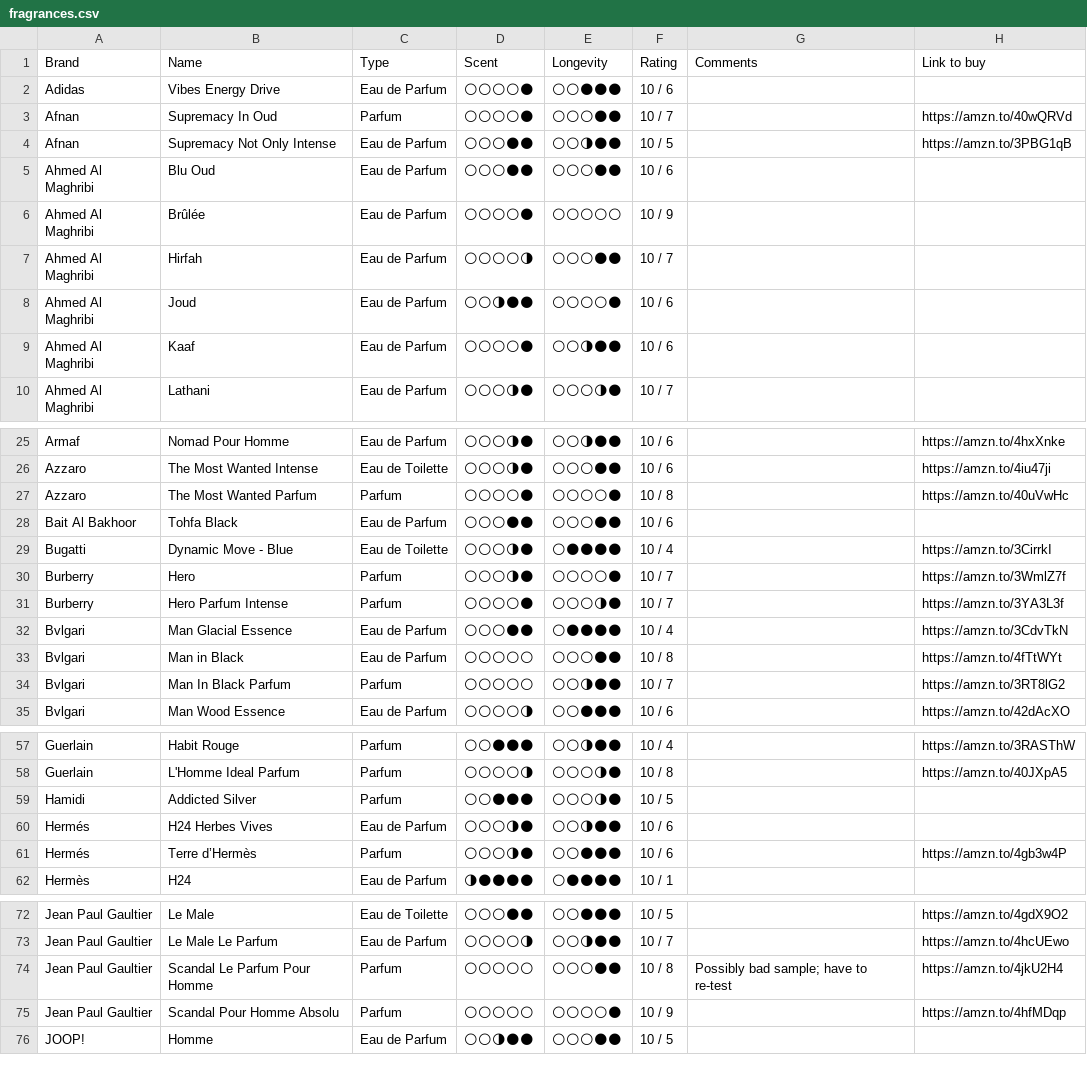
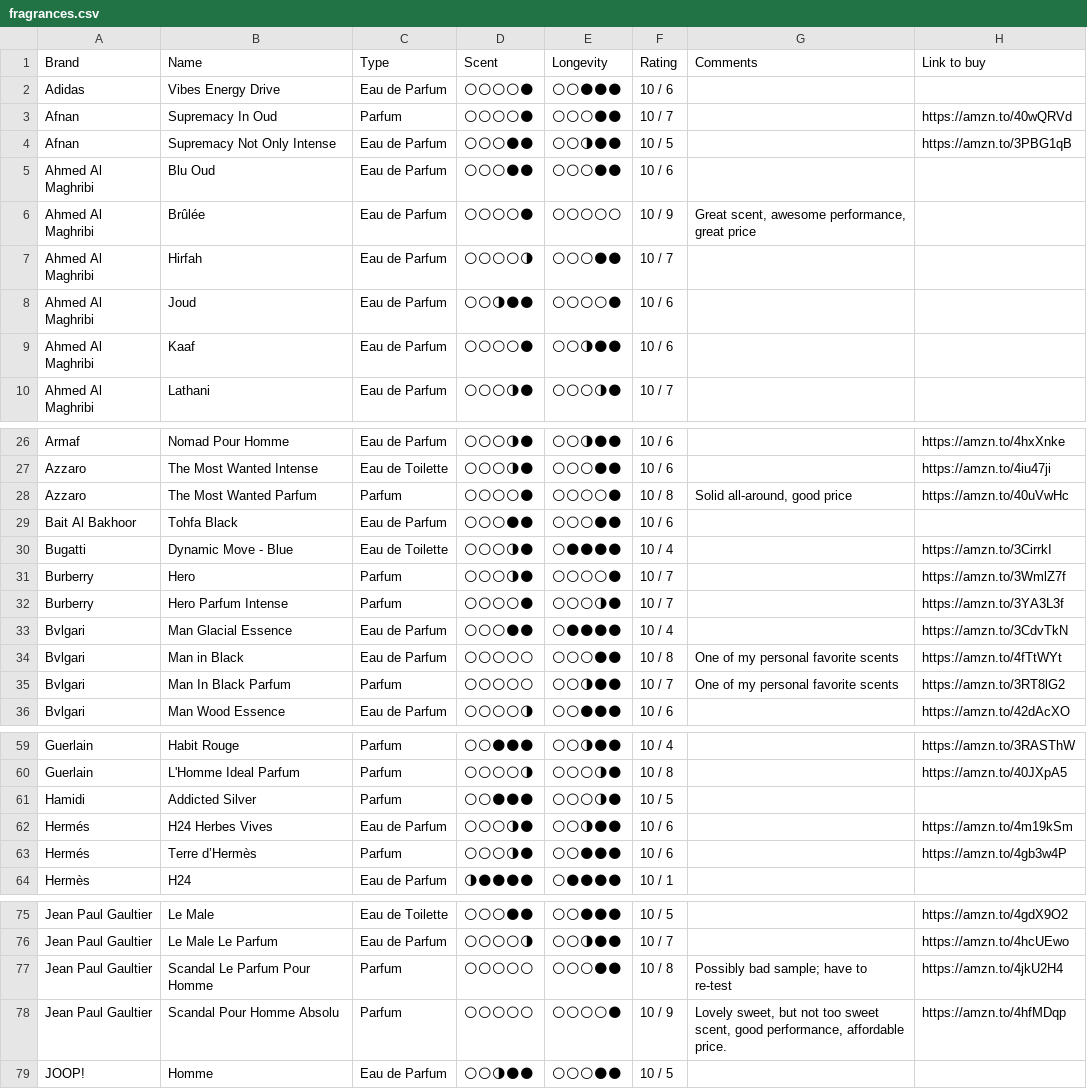
Before and after one commit to vikdean/bombote_com, a CSV file: fragrances.csv, drawn as a sheet; only a part is shown, gaps mark what is left out; the diff covers the shown part only.

```diff
--- a/fragrances.csv
+++ b/fragrances.csv
@@ -5,3 +5,3 @@ Afnan,Supremacy Not Only Intense,Eau de Parfum,🌕🌕🌕🌑🌑,🌕🌕🌗
 Ahmed Al Maghribi,Blu Oud,Eau de Parfum,🌕🌕🌕🌑🌑,🌕🌕🌕🌑🌑,10 / 6,,
-Ahmed Al Maghribi,Brûlée,Eau de Parfum,🌕🌕🌕🌕🌑,🌕🌕🌕🌕🌕,10 / 9,,
+Ahmed Al Maghribi,Brûlée,Eau de Parfum,🌕🌕🌕🌕🌑,🌕🌕🌕🌕🌕,10 / 9,"Great scent, awesome performance, great price",
 Ahmed Al Maghribi,Hirfah,Eau de Parfum,🌕🌕🌕🌕🌗,🌕🌕🌕🌑🌑,10 / 7,,
@@ -26,3 +27,3 @@ Armaf,Nomad Pour Homme,Eau de Parfum,🌕🌕🌕🌗🌑,🌕🌕🌗🌑🌑,1
 Azzaro,The Most Wanted Intense,Eau de Toilette,🌕🌕🌕🌗🌑,🌕🌕🌕🌑🌑,10 / 6,,https://amzn.to/4iu47ji
-Azzaro,The Most Wanted Parfum,Parfum,🌕🌕🌕🌕🌑,🌕🌕🌕🌕🌑,10 / 8,,https://amzn.to/40uVwHc
+Azzaro,The Most Wanted Parfum,Parfum,🌕🌕🌕🌕🌑,🌕🌕🌕🌕🌑,10 / 8,"Solid all-around, good price",https://amzn.to/40uVwHc
 Bait Al Bakhoor,Tohfa Black,Eau de Parfum,🌕🌕🌕🌑🌑,🌕🌕🌕🌑🌑,10 / 6,,
@@ -32,4 +33,4 @@ Burberry,Hero Parfum Intense,Parfum,🌕🌕🌕🌕🌑,🌕🌕🌕🌗🌑,10
 Bvlgari,Man Glacial Essence,Eau de Parfum,🌕🌕🌕🌑🌑,🌕🌑🌑🌑🌑,10 / 4,,https://amzn.to/3CdvTkN
-Bvlgari,Man in Black,Eau de Parfum,🌕🌕🌕🌕🌕,🌕🌕🌕🌑🌑,10 / 8,,https://amzn.to/4fTtWYt
-Bvlgari,Man In Black Parfum,Parfum,🌕🌕🌕🌕🌕,🌕🌕🌗🌑🌑,10 / 7,,https://amzn.to/3RT8lG2
+Bvlgari,Man in Black,Eau de Parfum,🌕🌕🌕🌕🌕,🌕🌕🌕🌑🌑,10 / 8,One of my personal favorite scents,https://amzn.to/4fTtWYt
+Bvlgari,Man In Black Parfum,Parfum,🌕🌕🌕🌕🌕,🌕🌕🌗🌑🌑,10 / 7,One of my personal favorite scents,https://amzn.to/3RT8lG2
 Bvlgari,Man Wood Essence,Eau de Parfum,🌕🌕🌕🌕🌗,🌕🌕🌑🌑🌑,10 / 6,,https://amzn.to/42dAcXO
@@ -59,3 +61,3 @@ Guerlain,L'Homme Ideal Parfum,Parfum,🌕🌕🌕🌕🌗,🌕🌕🌕🌗🌑,1
 Hamidi,Addicted Silver,Parfum,🌕🌕🌑🌑🌑,🌕🌕🌕🌗🌑,10 / 5,,
-Hermés,H24 Herbes Vives,Eau de Parfum,🌕🌕🌕🌗🌑,🌕🌕🌗🌑🌑,10 / 6,,
+Hermés,H24 Herbes Vives,Eau de Parfum,🌕🌕🌕🌗🌑,🌕🌕🌗🌑🌑,10 / 6,,https://amzn.to/4m19kSm
 Hermés,Terre d’Hermès,Parfum,🌕🌕🌕🌗🌑,🌕🌕🌑🌑🌑,10 / 6,,https://amzn.to/4gb3w4P
@@ -74,3 +77,3 @@ Jean Paul Gaultier,Le Male Le Parfum,Eau de Parfum,🌕🌕🌕🌕🌗,🌕🌕
 Jean Paul Gaultier,Scandal Le Parfum Pour Homme,Parfum,🌕🌕🌕🌕🌕,🌕🌕🌕🌑🌑,10 / 8,Possibly bad sample; have to re-test,https://amzn.to/4jkU2H4
-Jean Paul Gaultier,Scandal Pour Homme Absolu,Parfum,🌕🌕🌕🌕🌕,🌕🌕🌕🌕🌑,10 / 9,,https://amzn.to/4hfMDqp
+Jean Paul Gaultier,Scandal Pour Homme Absolu,Parfum,🌕🌕🌕🌕🌕,🌕🌕🌕🌕🌑,10 / 9,"Lovely sweet, but not too sweet scent, good performance, affordable price.",https://amzn.to/4hfMDqp
 JOOP!,Homme,Eau de Parfum,🌕🌕🌗🌑🌑,🌕🌕🌕🌑🌑,10 / 5,,
```
Also changed, not shown: 6 added rows and 4 edited cells elsewhere in this file, 4 other files.
